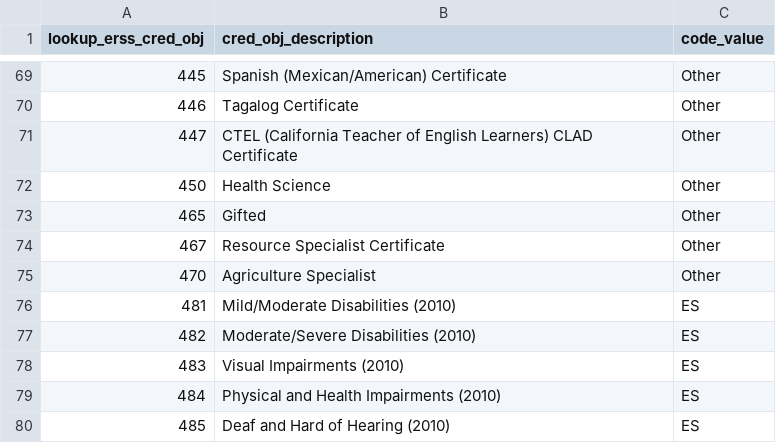
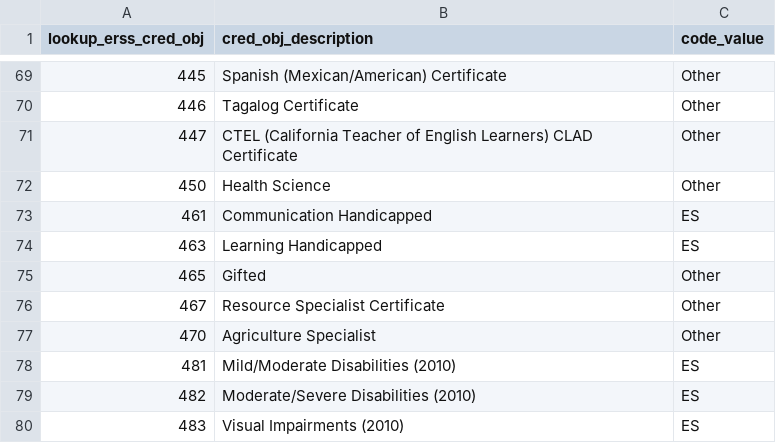
Before and after one commit to edqcenter/OpenEdQ-New-Pipeline_Data, a CSV file: lookup_tables/vw_cred_obj_lookup.csv, drawn as a sheet; only a part is shown, gaps mark what is left out; the shorter side is filled out with more unchanged rows.

Commit message:
update readme with backlog changes and cred_obj values

```diff
--- a/lookup_tables/vw_cred_obj_lookup.csv
+++ b/lookup_tables/vw_cred_obj_lookup.csv
@@ -72,2 +72,4 @@
 450,Health Science,Other
+461,Communication Handicapped,ES
+463,Learning Handicapped,ES
 465,Gifted,Other
```
Also changed, not shown: 1 other file.
